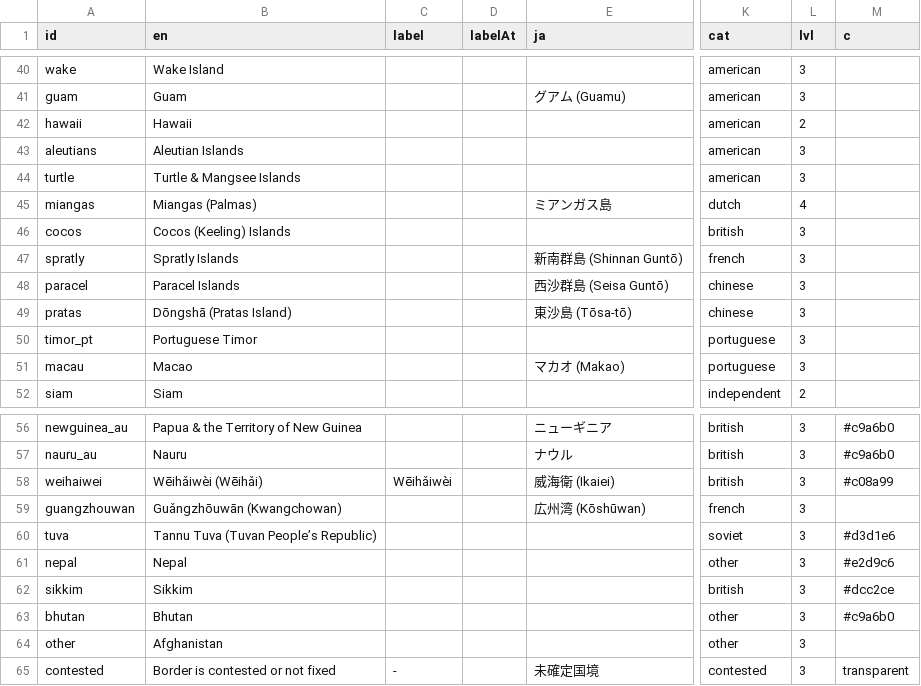
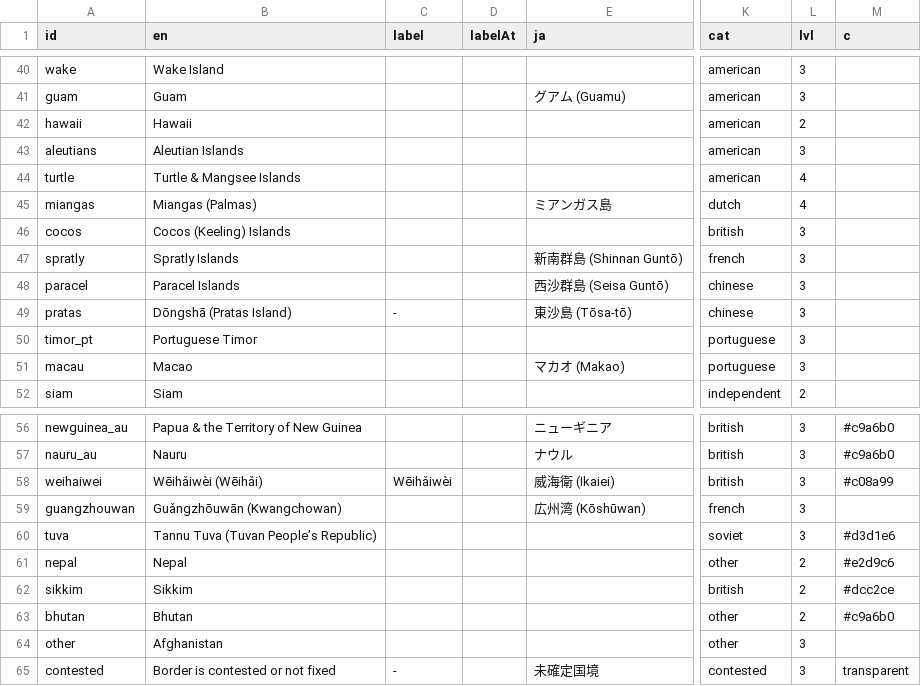
Before and after one commit to kmlawson/japanese-empire-student-map, a CSV file: texts/territories/1930.csv, drawn as a sheet; only a part is shown, gaps mark what is left out; the diff names each change by its address in the sheet, - before the commit and + after, or states it on an @@ line.

```diff
--- a/texts/territories/1930.csv
+++ b/texts/territories/1930.csv
-L44 (lvl): 3
+L44 (lvl): 4
-C49 (label): (empty)
+C49 (label): -
-L61:L63 (lvl): 3
+L61:L63 (lvl): 2
```
Also changed, not shown: texts/territories/1942.csv, 6 other files.
